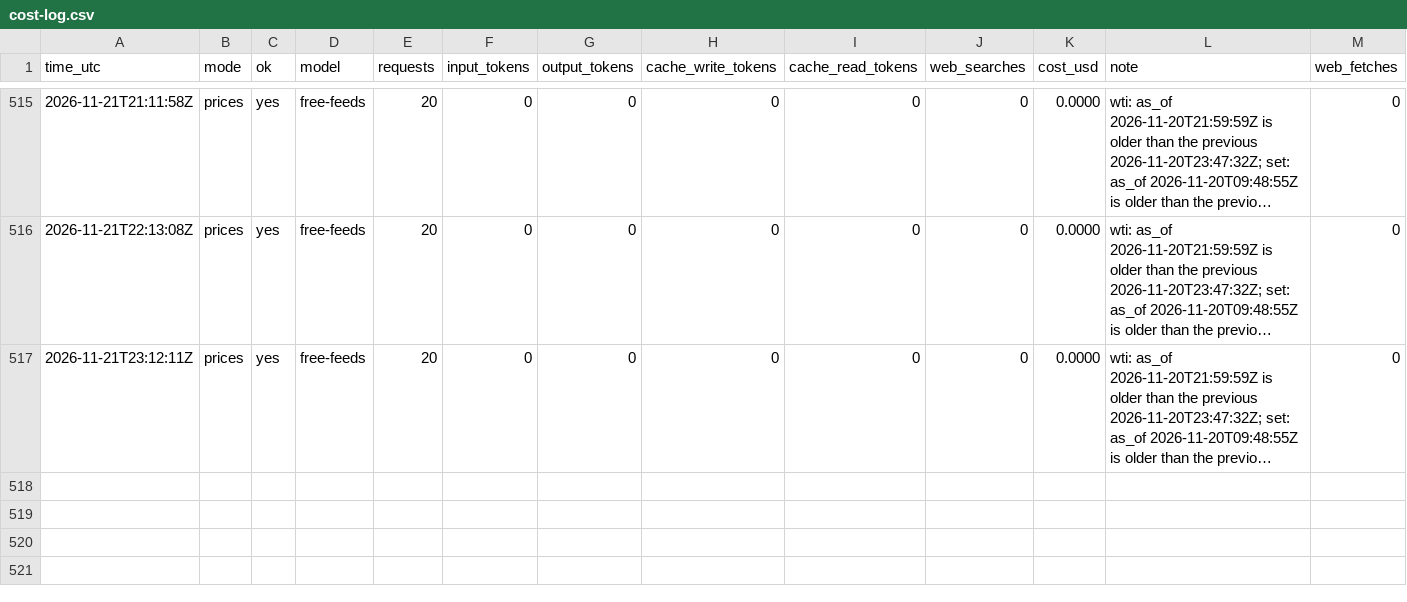
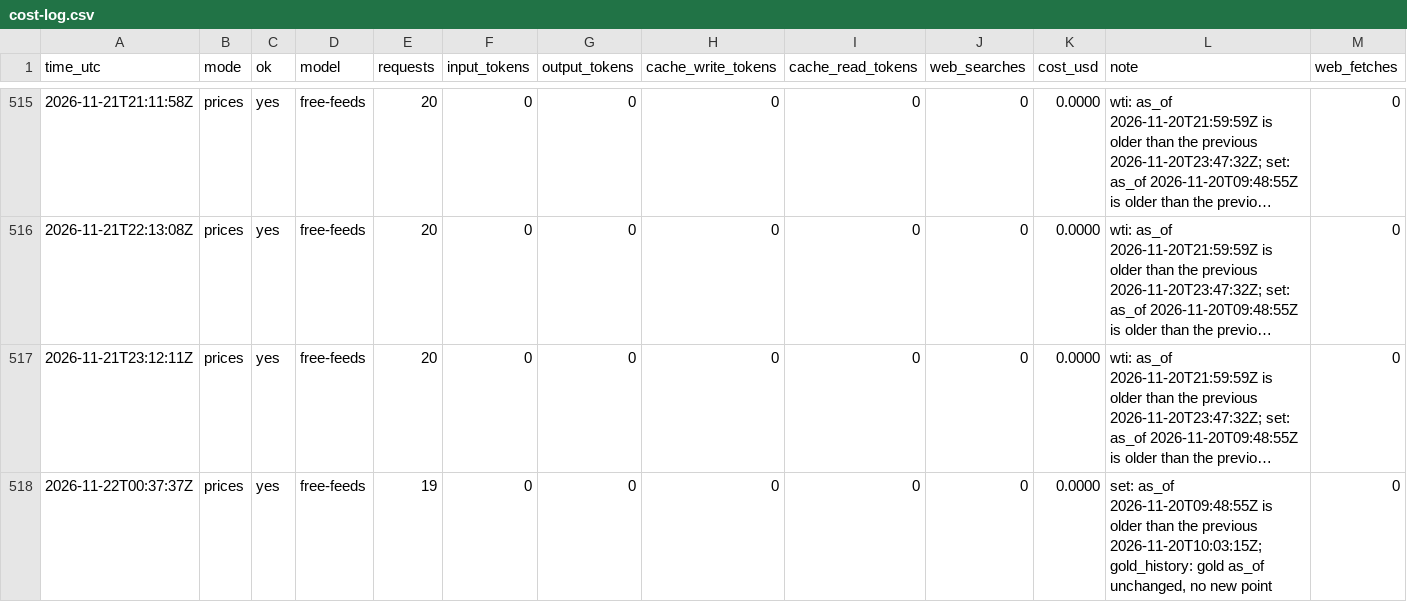
Before and after one commit to zyser007/global-analysis, a CSV file: updater/cost-log.csv, drawn as a sheet; only a part is shown, gaps mark what is left out; long unchanged cells end in …; rows hold the shown columns only; the diff names each change by its address in the sheet, - before the commit and + after, or states it on an @@ line.

```diff
--- a/updater/cost-log.csv
+++ b/updater/cost-log.csv
+row 518: 2026-11-22T00:37:37Z | prices | yes | free-feeds | 19 | 0 | 0 | 0 | 0 | 0 | 0.0000 | set: as_of 2026-11-20T09:48:55Z is older than the previous 2026-11-20T10:03:15Z; gold_history: gold as_of unchanged, no new point | 0
```
Also changed, not shown: 4 other files.
